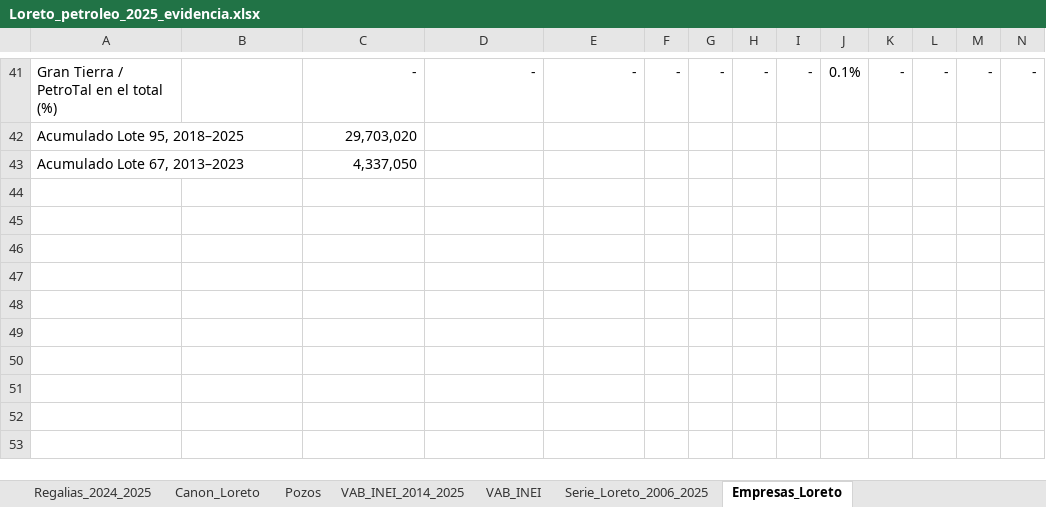
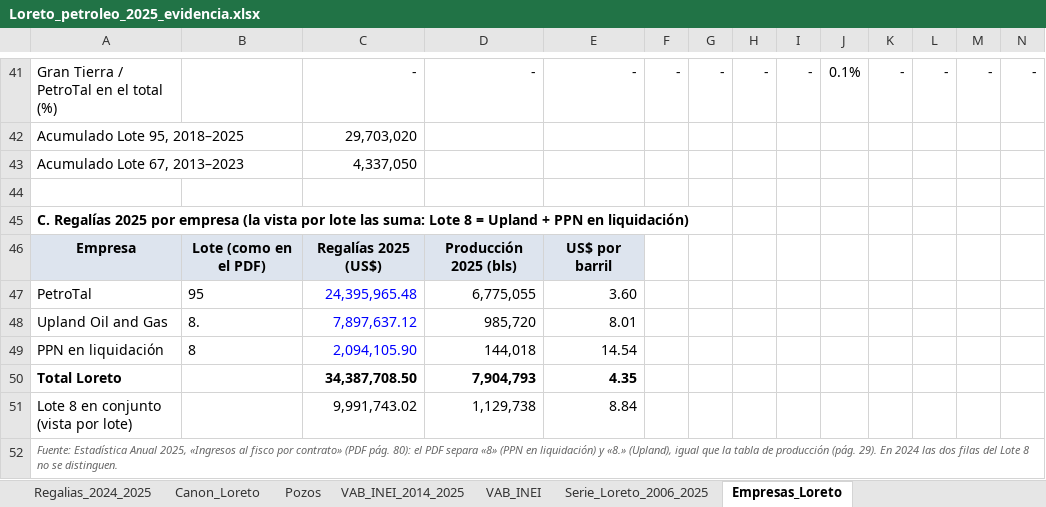
Before and after one commit to adriansivina-droid/scraper-mef, an Excel workbook: HIDROCARBUROS/analisis/Loreto_petroleo_2025_evidencia.xlsx, sheet Empresas_Loreto, drawn as a sheet; only a part is shown, gaps mark what is left out; values as stored, in another font and other column widths than the file's, no borders; rows hold the shown columns only; the diff names each change by its address in the sheet, - before the commit and + after, or states it on an @@ line.

```diff
--- a/HIDROCARBUROS/analisis/Loreto_petroleo_2025_evidencia.xlsx (sheet Empresas_Loreto)
+++ b/HIDROCARBUROS/analisis/Loreto_petroleo_2025_evidencia.xlsx (sheet Empresas_Loreto)
+row 44: (empty)
+row 45: C. Regalías 2025 por empresa (la vista por lote las suma: Lote 8 = Upland + PPN en liquidación)
+row 46: Empresa | Lote (como en el PDF) | Regalías 2025 (US$) | Producción 2025 (bls) | US$ por barril
+row 47: PetroTal | 95 | 24,395,965.48 | 6,775,055 | 3.60
+row 48: Upland Oil and Gas | 8. | 7,897,637.12 | 985,720 | 8.01
+row 49: PPN en liquidación | 8 | 2,094,105.90 | 144,018 | 14.54
+row 50: Total Loreto |  | 34,387,708.50 | 7,904,793 | 4.35
+row 51: Lote 8 en conjunto (vista por lote) |  | 9,991,743.02 | 1,129,738 | 8.84
+row 52: Fuente: Estadística Anual 2025, «Ingresos al fisco por contrato» (PDF pág. 80): el PDF separa «8» (PPN en liquidación) y «8.» (Upland), igual que la tabla de producción (pág. 29). En 2024 las dos filas del Lote 8 no se distinguen.
```
Also changed, not shown: sheet Texto_2025, sheet Petroleo_pais_2024_2025, formulas that keep their value, 8 other files.
